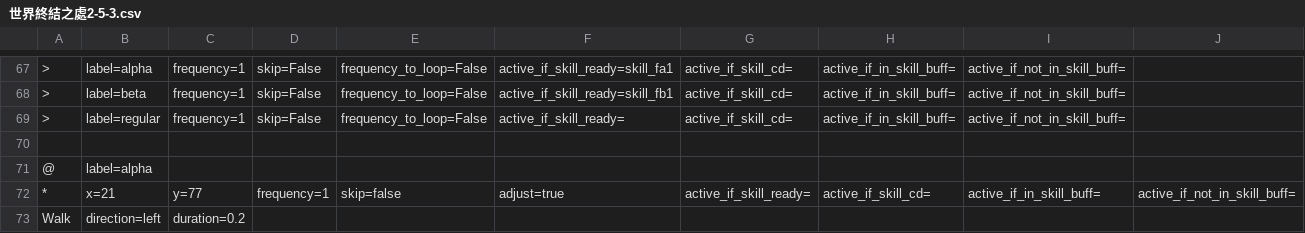
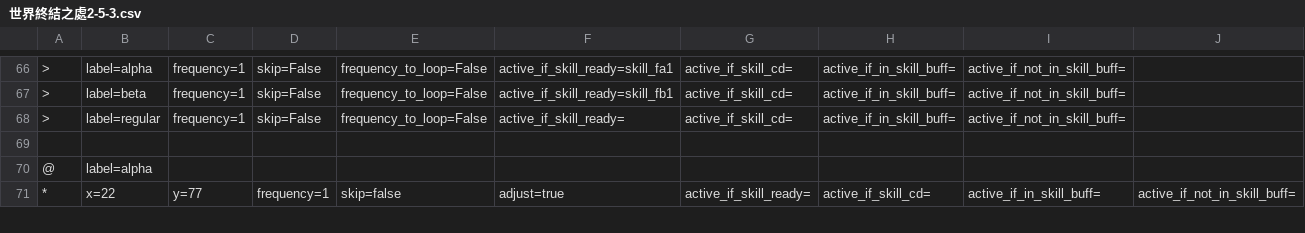
Before and after one commit to wilson0710/auto-maple, a CSV file: new_resources/routines/zero/世界終結之處2-5-3.csv, drawn as a sheet; only a part is shown, gaps mark what is left out; removed rows and columns are numbered as before the commit, all else as after; the diff covers the shown part only; the diff names each change by its address in the sheet, - before the commit and + after, or states it on an @@ line.

```diff
--- a/new_resources/routines/zero/世界終結之處2-5-3.csv
+++ b/new_resources/routines/zero/世界終結之處2-5-3.csv
-B71: x=21
+B71: x=22
-row 73: Walk | direction=left | duration=0.2
```
Also changed, not shown: 6 added rows, 7 removed rows and 51 edited cells elsewhere in this file, 2 other files.
